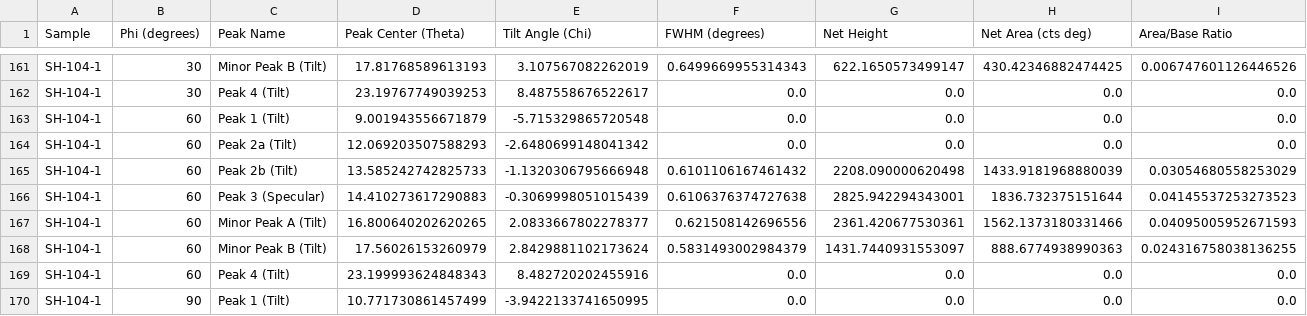
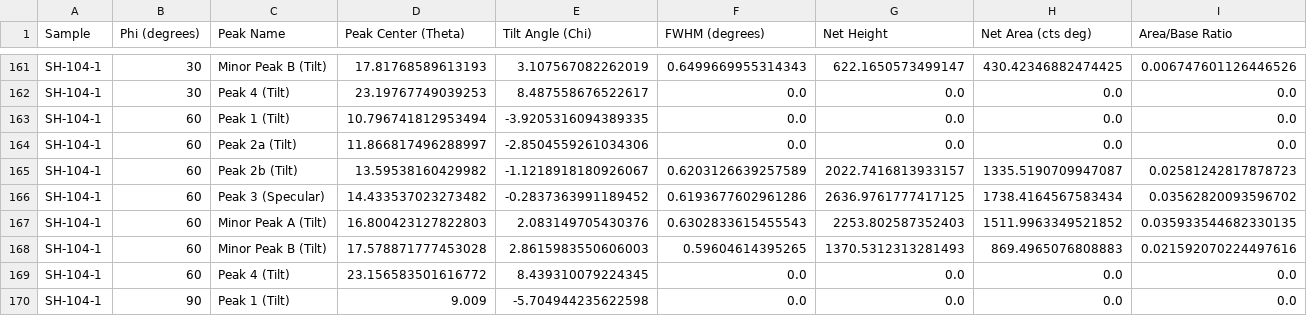
Before and after one commit to BAMresearch/caco3-thin-films, a CSV file: data/processed/Rocking_Curves/Reference/all_samples_rocking_peaks_vs_phi.csv, drawn as a sheet; only a part is shown, gaps mark what is left out; the diff covers the shown part only.

```diff
--- a/data/processed/Rocking_Curves/Reference/all_samples_rocking_peaks_vs_phi.csv
+++ b/data/processed/Rocking_Curves/Reference/all_samples_rocking_peaks_vs_phi.csv
@@ -162,9 +162,9 @@ SH-104-1,30,Minor Peak B (Tilt),17.81768589613193,3.107567082262019,0.6499669955
 SH-104-1,30,Peak 4 (Tilt),23.19767749039253,8.487558676522617,0.0,0.0,0.0,0.0
-SH-104-1,60,Peak 1 (Tilt),9.001943556671879,-5.715329865720548,0.0,0.0,0.0,0.0
-SH-104-1,60,Peak 2a (Tilt),12.069203507588293,-2.6480699148041342,0.0,0.0,0.0,0.0
-SH-104-1,60,Peak 2b (Tilt),13.585242742825733,-1.1320306795666948,0.6101106167461432,2208.090000620498,1433.9181968880039,0.03054680558253029
-SH-104-1,60,Peak 3 (Specular),14.410273617290883,-0.3069998051015439,0.6106376374727638,2825.942294343001,1836.732375151644,0.04145537253273523
-SH-104-1,60,Minor Peak A (Tilt),16.800640202620265,2.0833667802278377,0.621508142696556,2361.420677530361,1562.1373180331466,0.04095005952671593
-SH-104-1,60,Minor Peak B (Tilt),17.56026153260979,2.8429881102173624,0.5831493002984379,1431.7440931553097,888.6774938990363,0.024316758038136255
-SH-104-1,60,Peak 4 (Tilt),23.199993624848343,8.482720202455916,0.0,0.0,0.0,0.0
-SH-104-1,90,Peak 1 (Tilt),10.771730861457499,-3.9422133741650995,0.0,0.0,0.0,0.0
+SH-104-1,60,Peak 1 (Tilt),10.796741812953494,-3.9205316094389335,0.0,0.0,0.0,0.0
+SH-104-1,60,Peak 2a (Tilt),11.866817496288997,-2.8504559261034306,0.0,0.0,0.0,0.0
+SH-104-1,60,Peak 2b (Tilt),13.59538160429982,-1.1218918180926067,0.6203126639257589,2022.7416813933157,1335.5190709947087,0.02581242817878723
+SH-104-1,60,Peak 3 (Specular),14.433537023273482,-0.2837363991189452,0.6193677602961286,2636.9761777417125,1738.4164567583434,0.03562820093596702
+SH-104-1,60,Minor Peak A (Tilt),16.800423127822803,2.083149705430376,0.6302833615455543,2253.802587352403,1511.9963349521852,0.035933544682330135
+SH-104-1,60,Minor Peak B (Tilt),17.578871777453028,2.8615983550606003,0.59604614395265,1370.5312313281493,869.4965076808883,0.021592070224497616
+SH-104-1,60,Peak 4 (Tilt),23.156583501616772,8.439310079224345,0.0,0.0,0.0,0.0
+SH-104-1,90,Peak 1 (Tilt),9.009,-5.704944235622598,0.0,0.0,0.0,0.0
```
Also changed, not shown: 78 edited cells elsewhere in this file, data/processed/Rocking_Curves/SH-104-1/SH-104-1_corrected_rocking_0.csv, data/processed/Rocking_Curves/SH-104-1/SH-104-1_corrected_rocking_150.csv, 7 other files.
